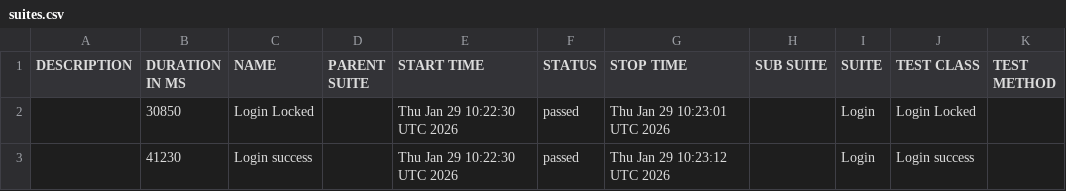
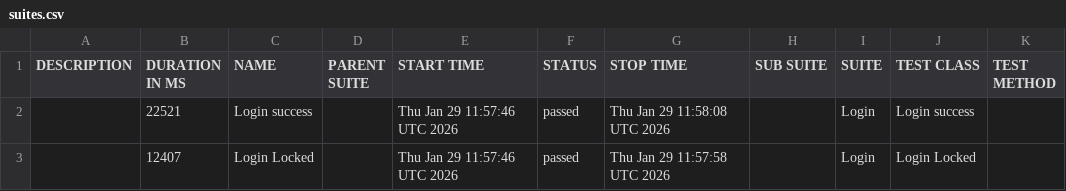
Before and after one commit to Bout-Gabouz-LeMasle/Selenium-Java-Framework, a CSV file: allure-report/data/suites.csv, drawn as a sheet.

```diff
--- a/allure-report/data/suites.csv
+++ b/allure-report/data/suites.csv
@@ -1,3 +1,3 @@
 "DESCRIPTION","DURATION IN MS","NAME","PARENT SUITE","START TIME","STATUS","STOP TIME","SUB SUITE","SUITE","TEST CLASS","TEST METHOD"
-"","30850","Login Locked","","Thu Jan 29 10:22:30 UTC 2026","passed","Thu Jan 29 10:23:01 UTC 2026","","Login","Login Locked",""
-"","41230","Login success","","Thu Jan 29 10:22:30 UTC 2026","passed","Thu Jan 29 10:23:12 UTC 2026","","Login","Login success",""
+"","22521","Login success","","Thu Jan 29 11:57:46 UTC 2026","passed","Thu Jan 29 11:58:08 UTC 2026","","Login","Login success",""
+"","12407","Login Locked","","Thu Jan 29 11:57:46 UTC 2026","passed","Thu Jan 29 11:57:58 UTC 2026","","Login","Login Locked",""
```
Also changed, not shown: 49 other files.
